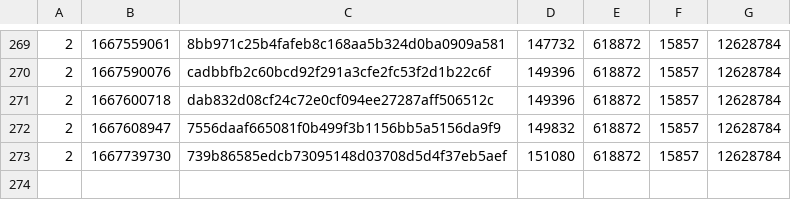
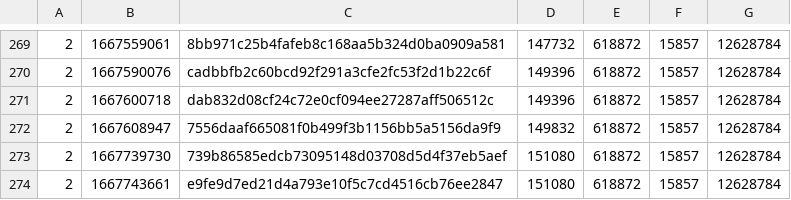
Before and after one commit to SAT-R/sa2, a CSV file: reports/progress-sa2-nonmatching.csv, drawn as a sheet; only a part is shown, gaps mark what is left out.

```diff
--- a/reports/progress-sa2-nonmatching.csv
+++ b/reports/progress-sa2-nonmatching.csv
@@ -273 +273,2 @@
 2,1667739730,739b86585edcb73095148d03708d5d4f37eb5aef,151080,618872,15857,12628784
+2,1667743661,e9fe9d7ed21d4a793e10f5c7cd4516cb76ee2847,151080,618872,15857,12628784
```
Also changed, not shown: reports/progress-sa2-matching.csv.
